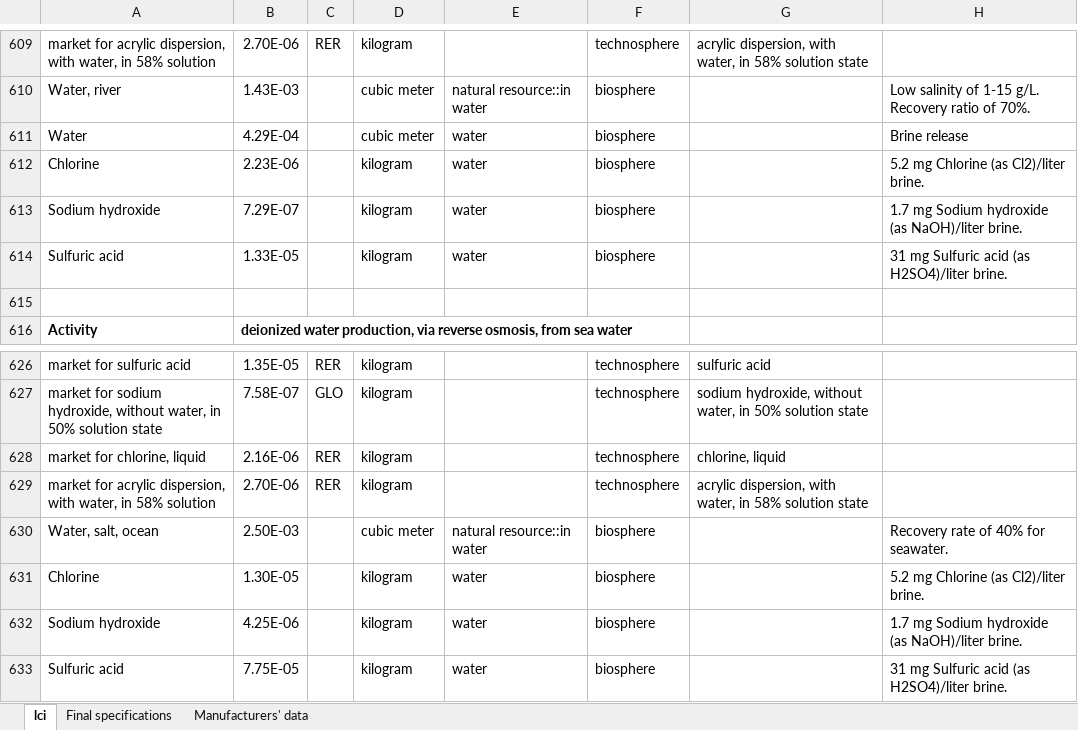
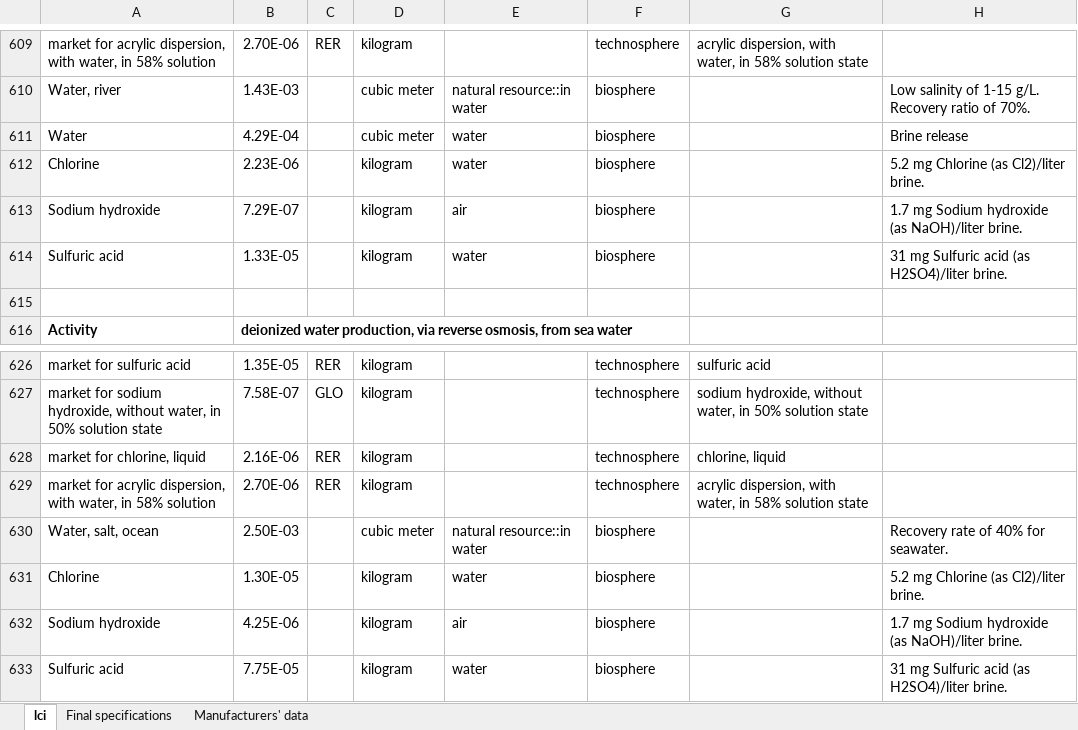
Before and after one commit to polca/premise, an Excel workbook: premise/data/additional_inventories/lci-hydrogen-electrolysis.xlsx, sheet lci, drawn as a sheet; only a part is shown, gaps mark what is left out; values as stored, in another font and other column widths than the file's, no borders; the diff names each change by its address in the sheet, - before the commit and + after, or states it on an @@ line.

```diff
--- a/premise/data/additional_inventories/lci-hydrogen-electrolysis.xlsx (sheet lci)
+++ b/premise/data/additional_inventories/lci-hydrogen-electrolysis.xlsx (sheet lci)
-E613: water
+E613: air
-E632: water
+E632: air
```
Also changed, not shown: premise/data/additional_inventories/lci-Carma-CCS.xlsx.
